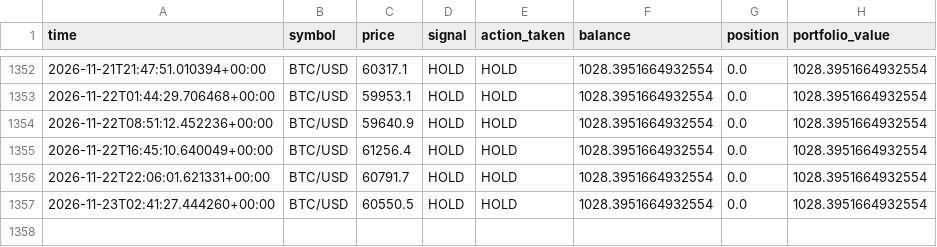
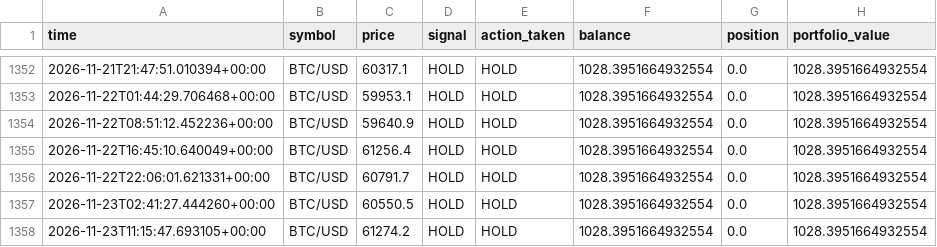
Before and after one commit to rjudd250/Crypto-paper-bot, a CSV file: data/trade_log.csv, drawn as a sheet; only a part is shown, gaps mark what is left out.

Commit message:
Update paper trading state [skip ci]

```diff
--- a/data/trade_log.csv
+++ b/data/trade_log.csv
@@ -1357 +1357,2 @@ time,symbol,price,signal,action_taken,balance,position,portfolio_value
 2026-11-23T02:41:27.444260+00:00,BTC/USD,60550.5,HOLD,HOLD,1028.3951664932554,0.0,1028.3951664932554
+2026-11-23T11:15:47.693105+00:00,BTC/USD,61274.2,HOLD,HOLD,1028.3951664932554,0.0,1028.3951664932554
```
